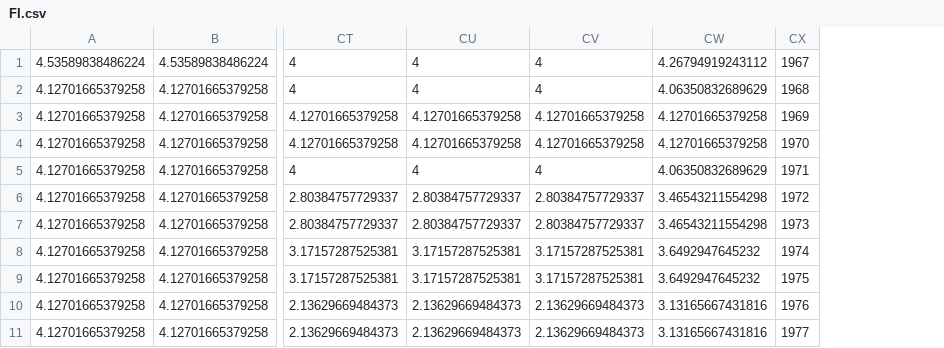
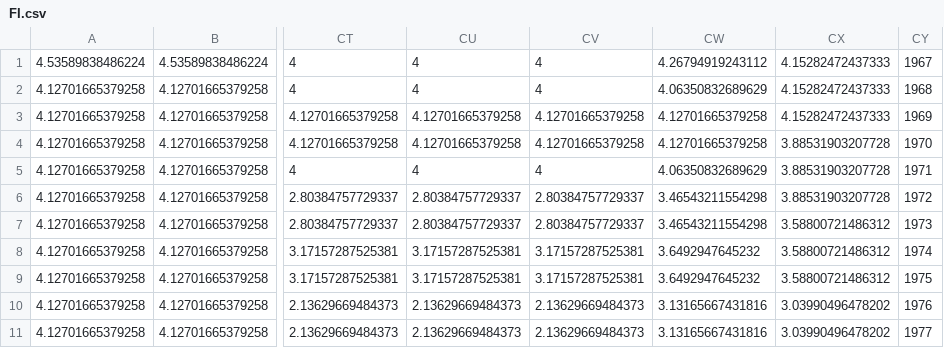
Before and after one commit to UoA-eResearch/fisheR, a CSV file: FI.csv, drawn as a sheet; only a part is shown, gaps mark what is left out; the diff names each change by its address in the sheet, - before the commit and + after, or states it on an @@ line.

```diff
--- a/FI.csv
+++ b/FI.csv
+column CX, rows 1-11: 4.15282472437333 | 4.15282472437333 | 4.15282472437333 | 3.88531903207728 | 3.88531903207728 | 3.88531903207728 | 3.58800721486312 | 3.58800721486312 | 3.58800721486312 | 3.03990496478202 | 3.03990496478202
```
Also changed, not shown: 1 other file.
